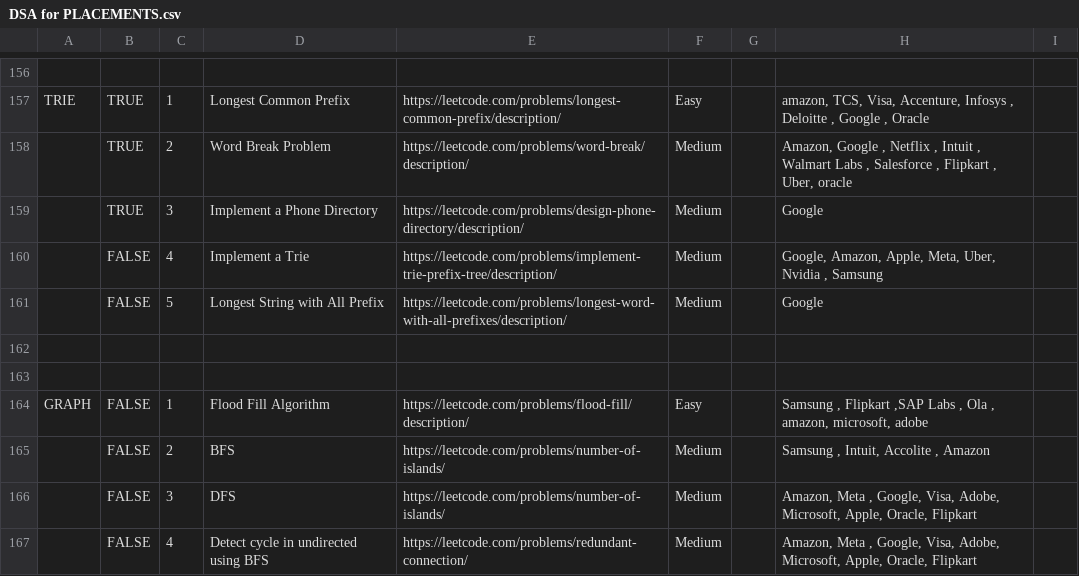
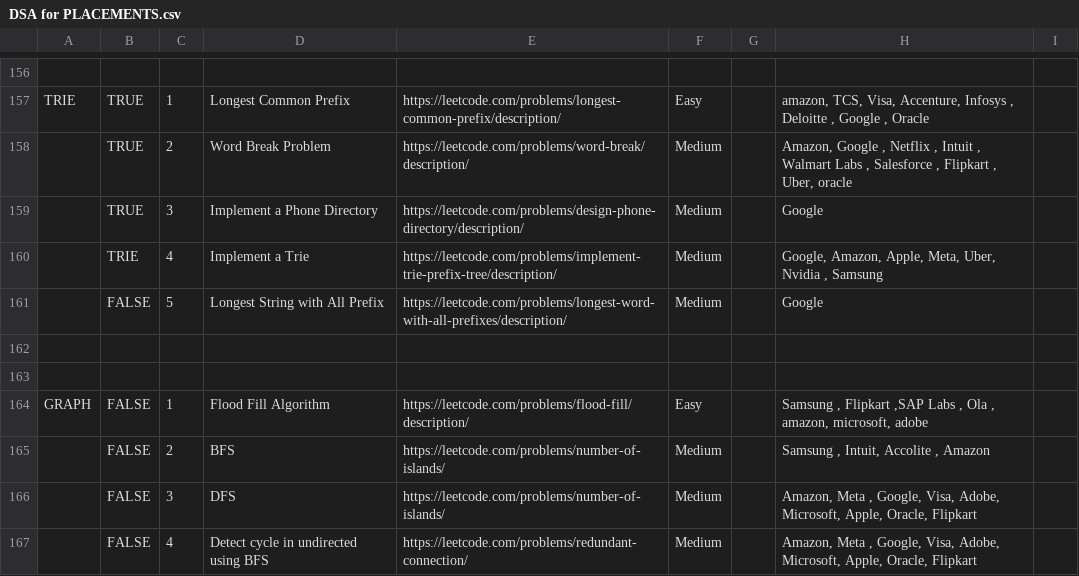
Before and after one commit to indiser/DSA-Placement-Prep, a CSV file: DSA for PLACEMENTS.csv, drawn as a sheet; only a part is shown, gaps mark what is left out.

```diff
--- a/DSA for PLACEMENTS.csv
+++ b/DSA for PLACEMENTS.csv
@@ -159,3 +159,3 @@ TRIE,TRUE,1,Longest Common Prefix,https://leetcode.com/problems/longest-common-p
 ,TRUE,3,Implement a Phone Directory,https://leetcode.com/problems/design-phone-directory/description/,Medium,,Google ,
-,FALSE,4,Implement a Trie,https://leetcode.com/problems/implement-trie-prefix-tree/description/,Medium,,"Google, Amazon, Apple, Meta, Uber, Nvidia , Samsung ",
+,TRIE,4,Implement a Trie,https://leetcode.com/problems/implement-trie-prefix-tree/description/,Medium,,"Google, Amazon, Apple, Meta, Uber, Nvidia , Samsung ",
 ,FALSE,5,Longest String with All Prefix,https://leetcode.com/problems/longest-word-with-all-prefixes/description/,Medium,,Google ,
```
Also changed, not shown: 1 other file.
